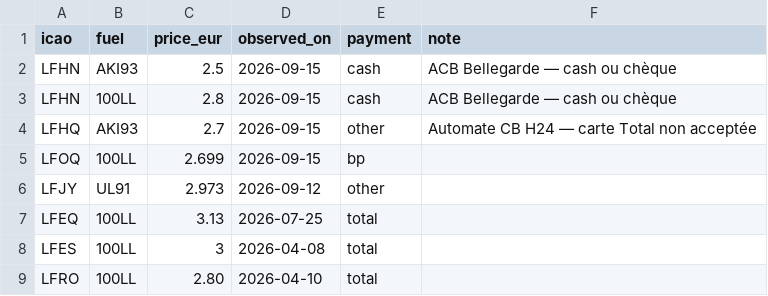
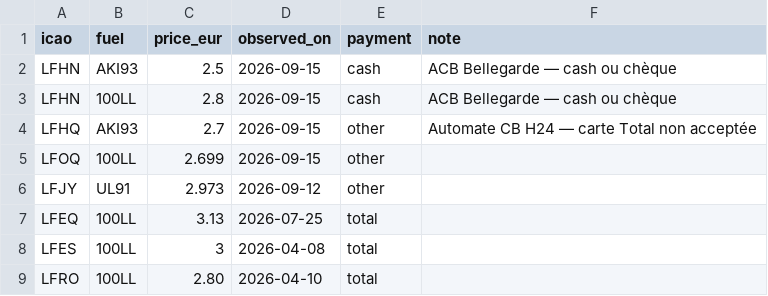
Before and after one commit to Natim/france-ga-pilot-maps, a CSV file: docs/prices.csv, drawn as a sheet; only a part is shown.

Commit message:
data(prices): record LFOQ 100LL payment as other
The 2609 VAC dropped the BP card in favour of a credit-card dispenser.

```diff
--- a/docs/prices.csv
+++ b/docs/prices.csv
@@ -4,3 +4,3 @@ LFHN,100LL,2.8,2026-09-15,cash,ACB Bellegarde — cash ou chèque
 LFHQ,AKI93,2.7,2026-09-15,other,Automate CB H24 — carte Total non acceptée
-LFOQ,100LL,2.699,2026-09-15,bp,
+LFOQ,100LL,2.699,2026-09-15,other,
 LFJY,UL91,2.973,2026-09-12,other,
```
